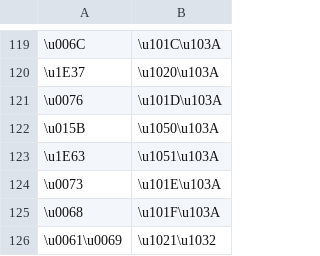
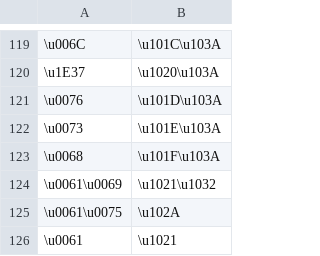
Before and after one commit to paa-li/conv, a CSV file: mymr.csv, drawn as a sheet; only a part is shown, gaps mark what is left out; the shorter side is filled out with more unchanged rows; the diff names each change by its address in the sheet, - before the commit and + after, or states it on an @@ line.

Commit message:
Removed alphabets unrelated to Pali

```diff
--- a/mymr.csv
+++ b/mymr.csv
-row 122: \u015B | \u1050\u103A
-row 123: \u1E63 | \u1051\u103A
```
